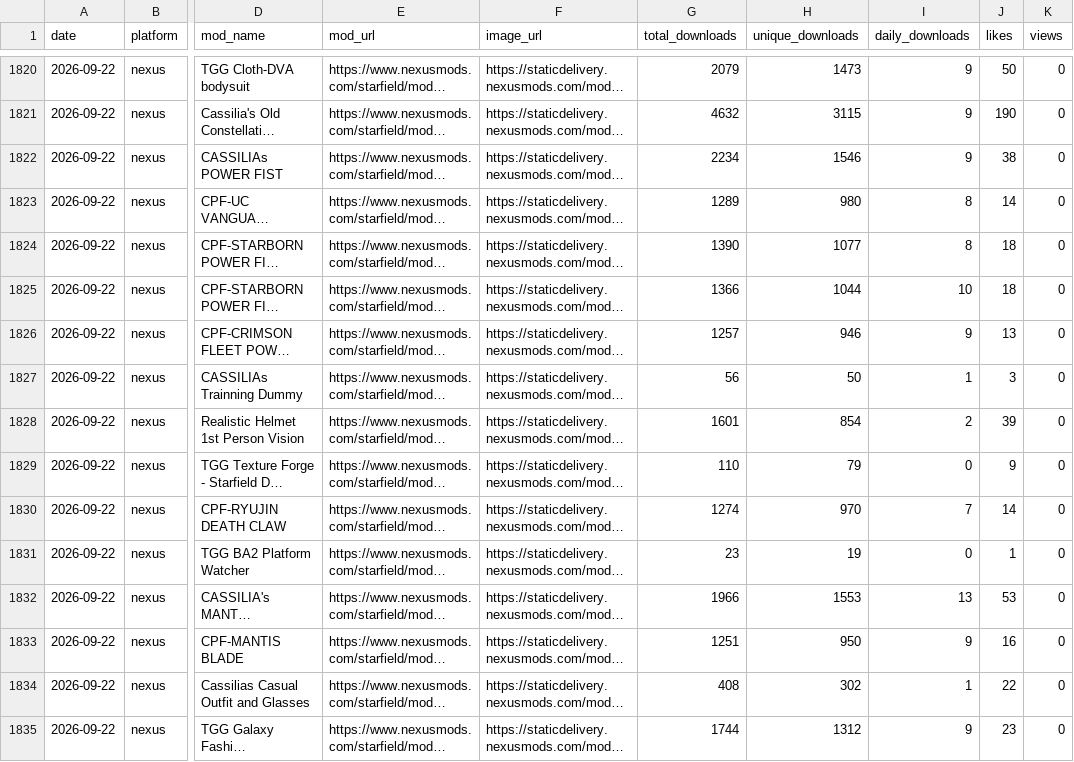
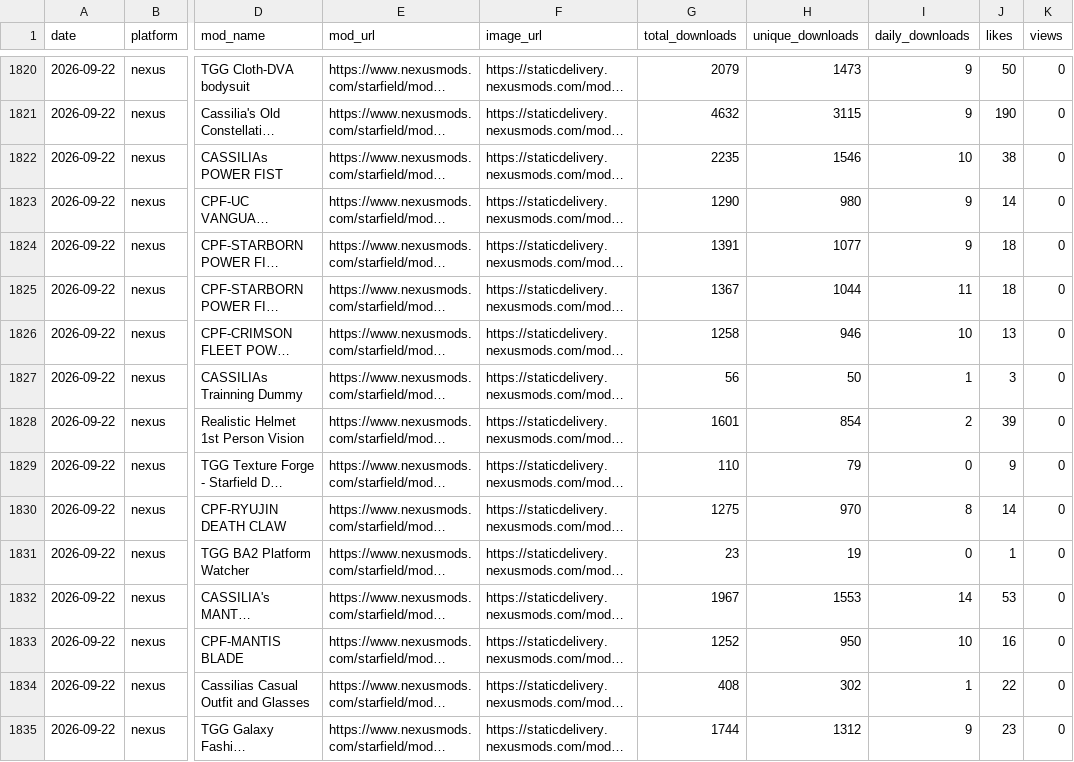
Before and after one commit to TownGG/towngg-portfolio, a CSV file: assets/data/nexus-history.csv, drawn as a sheet; only a part is shown, gaps mark what is left out; long unchanged cells end in …; the diff names each change by its address in the sheet, - before the commit and + after, or states it on an @@ line.

```diff
--- a/assets/data/nexus-history.csv
+++ b/assets/data/nexus-history.csv
-G1822 (total_downloads): 2234
+G1822 (total_downloads): 2235
-I1822 (daily_downloads): 9
+I1822 (daily_downloads): 10
-G1823 (total_downloads): 1289
+G1823 (total_downloads): 1290
-I1823:I1824 (daily_downloads): 8
+I1823:I1824 (daily_downloads): 9
-G1824 (total_downloads): 1390
+G1824 (total_downloads): 1391
-G1825 (total_downloads): 1366
+G1825 (total_downloads): 1367
-I1825 (daily_downloads): 10
+I1825 (daily_downloads): 11
-G1826 (total_downloads): 1257
+G1826 (total_downloads): 1258
-I1826 (daily_downloads): 9
+I1826 (daily_downloads): 10
-G1830 (total_downloads): 1274
+G1830 (total_downloads): 1275
-I1830 (daily_downloads): 7
+I1830 (daily_downloads): 8
-G1832 (total_downloads): 1966
+G1832 (total_downloads): 1967
-I1832 (daily_downloads): 13
+I1832 (daily_downloads): 14
-G1833 (total_downloads): 1251
+G1833 (total_downloads): 1252
-I1833 (daily_downloads): 9
+I1833 (daily_downloads): 10
```
Also changed, not shown: 1 other file.
